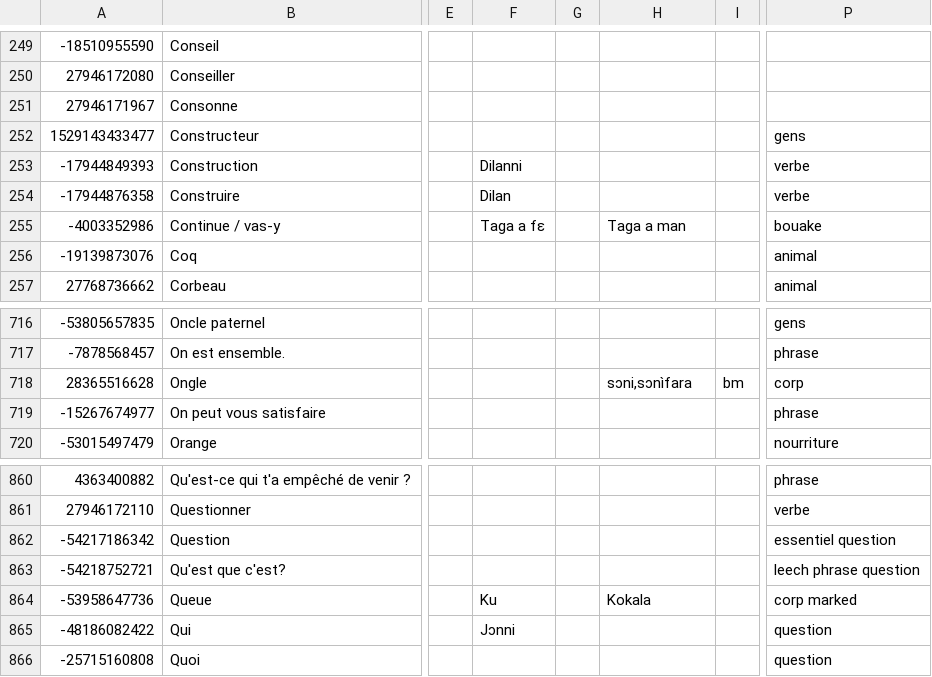
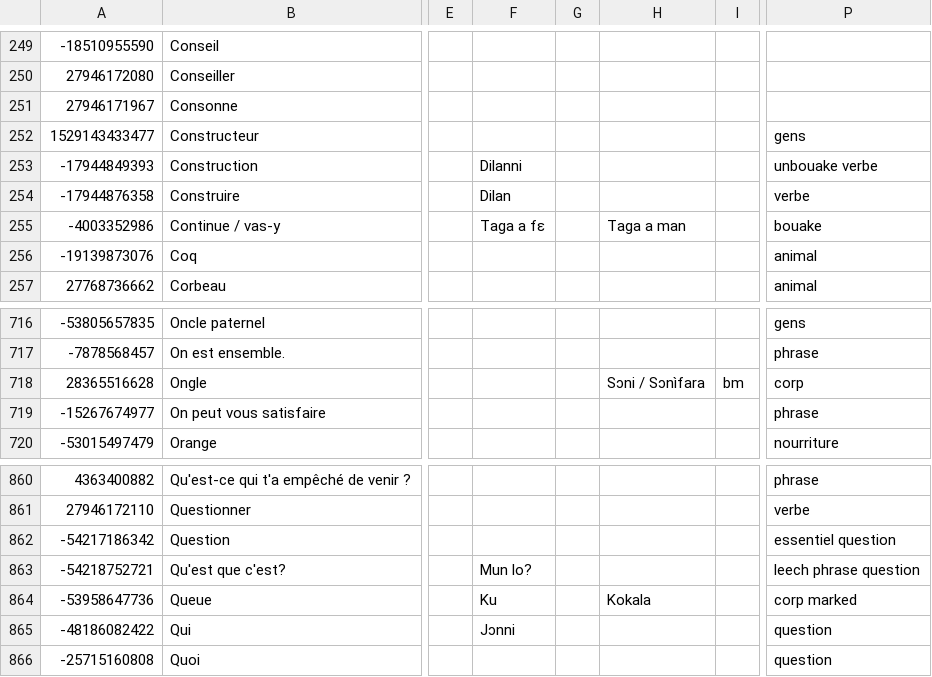
Before and after one commit to boydkelly/stage, a TSV file: static/download/Jula-Vocab.tsv, drawn as a sheet; only a part is shown, gaps mark what is left out; the diff covers the shown part only; the diff names each change by its address in the sheet, - before the commit and + after, or states it on an @@ line.

```diff
--- a/static/download/Jula-Vocab.tsv
+++ b/static/download/Jula-Vocab.tsv
-P253: verbe
+P253: unbouake verbe
-H718: sɔni,sɔnìfara
+H718: Sɔni / Sɔnìfara
-F863: (empty)
+F863: Mun lo?
```
Also changed, not shown: 11 edited cells elsewhere in this file.
